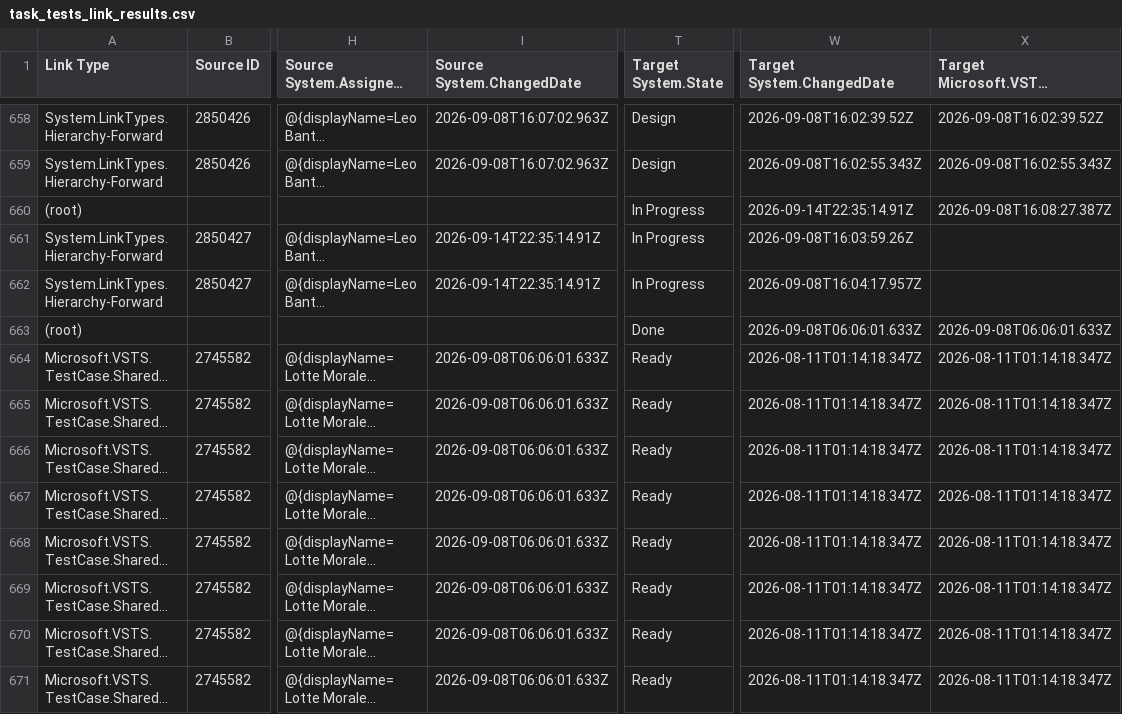
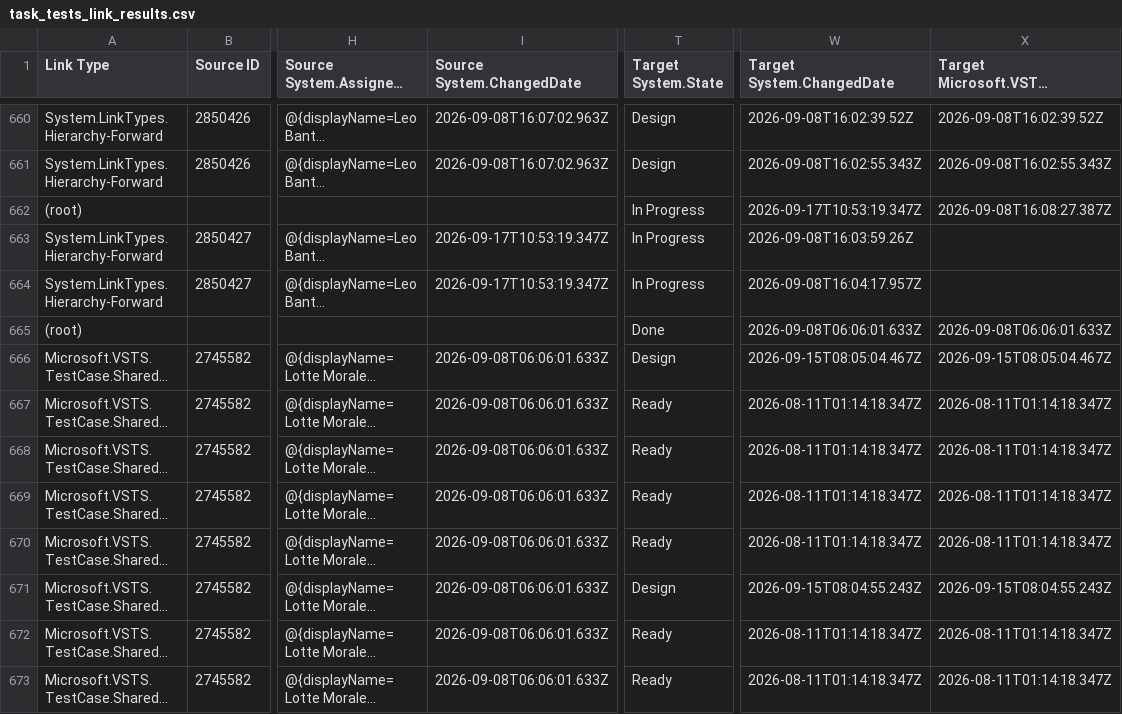
Before and after one commit to DLTKAlmarMatira/PerfWeeklyReport, a CSV file: csv/task_tests_link_results.csv, drawn as a sheet; only a part is shown, gaps mark what is left out; long unchanged cells end in …; addresses are those after the commit; the diff covers the shown part only; the diff names each change by its address in the sheet, - before the commit and + after, or states it on an @@ line.

```diff
--- a/csv/task_tests_link_results.csv
+++ b/csv/task_tests_link_results.csv
-W662 (Target System.ChangedDate): 2026-09-14T22:35:14.91Z
+W662 (Target System.ChangedDate): 2026-09-17T10:53:19.347Z
-I663:I664 (Source System.ChangedDate): 2026-09-14T22:35:14.91Z
+I663:I664 (Source System.ChangedDate): 2026-09-17T10:53:19.347Z
-T666 (Target System.State): Ready
+T666 (Target System.State): Design
-W666 (Target System.ChangedDate): 2026-08-11T01:14:18.347Z
+W666 (Target System.ChangedDate): 2026-09-15T08:05:04.467Z
-X666: 2026-08-11T01:14:18.347Z
+X666: 2026-09-15T08:05:04.467Z
-T671 (Target System.State): Ready
+T671 (Target System.State): Design
-W671 (Target System.ChangedDate): 2026-08-11T01:14:18.347Z
+W671 (Target System.ChangedDate): 2026-09-15T08:04:55.243Z
-X671: 2026-08-11T01:14:18.347Z
+X671: 2026-09-15T08:04:55.243Z
```
Also changed, not shown: 4 added rows, 1 removed row and 43 edited cells elsewhere in this file, csv/pbi_task_links.csv, csv/task_bug_links.csv, 12 other files.
